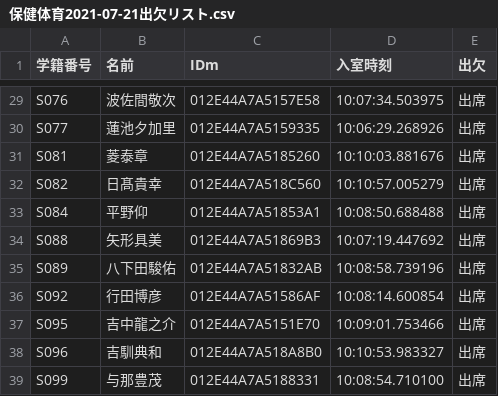
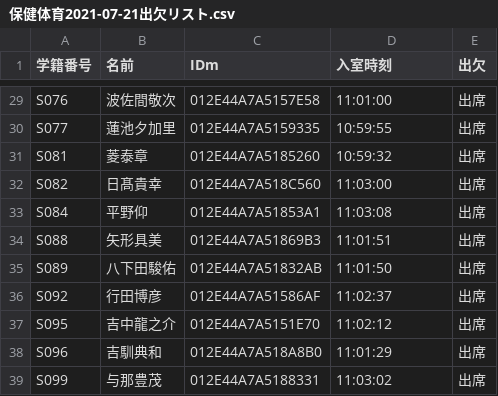
Before and after one commit to wata712/team6, a CSV file: MainProject/IOList/保健体育/保健体育2021-07-21出欠リスト.csv, drawn as a sheet; only a part is shown, gaps mark what is left out; the diff covers the shown part only; the diff names each change by its address in the sheet, - before the commit and + after, or states it on an @@ line.

```diff
--- a/MainProject/IOList/保健体育/保健体育2021-07-21出欠リスト.csv
+++ b/MainProject/IOList/保健体育/保健体育2021-07-21出欠リスト.csv
-D29 (入室時刻): 10:07:34.503975
+D29 (入室時刻): 11:01:00
-D30 (入室時刻): 10:06:29.268926
+D30 (入室時刻): 10:59:55
-D31 (入室時刻): 10:10:03.881676
+D31 (入室時刻): 10:59:32
-D32 (入室時刻): 10:10:57.005279
+D32 (入室時刻): 11:03:00
-D33 (入室時刻): 10:08:50.688488
+D33 (入室時刻): 11:03:08
-D34 (入室時刻): 10:07:19.447692
+D34 (入室時刻): 11:01:51
-D35 (入室時刻): 10:08:58.739196
+D35 (入室時刻): 11:01:50
-D36 (入室時刻): 10:08:14.600854
+D36 (入室時刻): 11:02:37
-D37 (入室時刻): 10:09:01.753466
+D37 (入室時刻): 11:02:12
-D38 (入室時刻): 10:10:53.983327
+D38 (入室時刻): 11:01:29
-D39 (入室時刻): 10:08:54.710100
+D39 (入室時刻): 11:03:02
```
Also changed, not shown: 27 edited cells elsewhere in this file, 4 other files.
